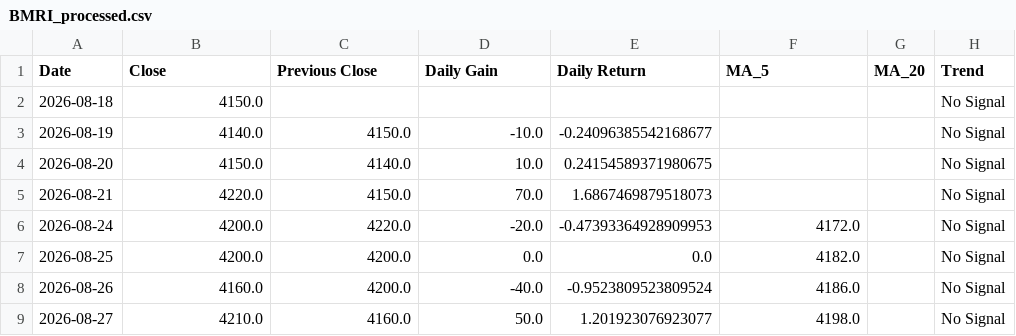
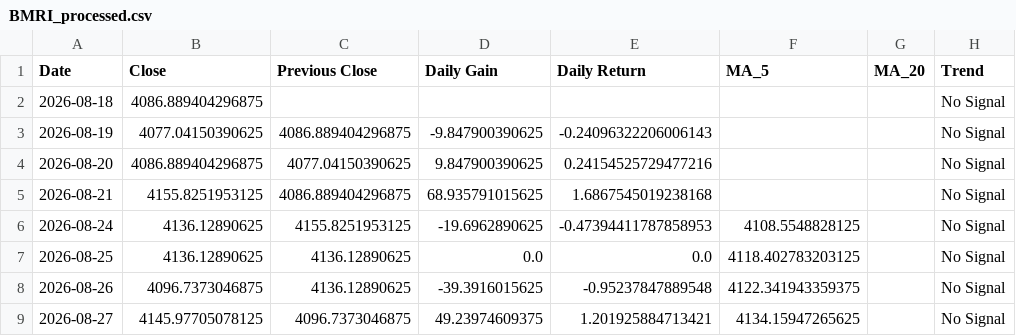
Before and after one commit to ricoyusuf/idx-data-platform, a CSV file: data/processed/BMRI_processed.csv, drawn as a sheet; only a part is shown; the diff covers the shown part only; the diff names each change by its address in the sheet, - before the commit and + after, or states it on an @@ line.

```diff
--- a/data/processed/BMRI_processed.csv
+++ b/data/processed/BMRI_processed.csv
-B2 (Close): 4150.0
+B2 (Close): 4086.889404296875
-B3 (Close): 4140.0
+B3 (Close): 4077.04150390625
-C3 (Previous Close): 4150.0
+C3 (Previous Close): 4086.889404296875
-D3 (Daily Gain): -10.0
+D3 (Daily Gain): -9.847900390625
-E3 (Daily Return): -0.24096385542168677
+E3 (Daily Return): -0.24096322206006143
-B4 (Close): 4150.0
+B4 (Close): 4086.889404296875
-C4 (Previous Close): 4140.0
+C4 (Previous Close): 4077.04150390625
-D4 (Daily Gain): 10.0
+D4 (Daily Gain): 9.847900390625
-E4 (Daily Return): 0.24154589371980675
+E4 (Daily Return): 0.24154525729477216
-B5 (Close): 4220.0
+B5 (Close): 4155.8251953125
-C5 (Previous Close): 4150.0
+C5 (Previous Close): 4086.889404296875
-D5 (Daily Gain): 70.0
+D5 (Daily Gain): 68.935791015625
-E5 (Daily Return): 1.6867469879518073
+E5 (Daily Return): 1.6867545019238168
-B6:B7 (Close): 4200.0
+B6:B7 (Close): 4136.12890625
-C6 (Previous Close): 4220.0
+C6 (Previous Close): 4155.8251953125
-D6 (Daily Gain): -20.0
+D6 (Daily Gain): -19.6962890625
-E6 (Daily Return): -0.47393364928909953
+E6 (Daily Return): -0.47394411787858953
-F6 (MA_5): 4172.0
+F6 (MA_5): 4108.5548828125
-C7:C8 (Previous Close): 4200.0
+C7:C8 (Previous Close): 4136.12890625
-F7 (MA_5): 4182.0
+F7 (MA_5): 4118.402783203125
-B8 (Close): 4160.0
+B8 (Close): 4096.7373046875
-D8 (Daily Gain): -40.0
+D8 (Daily Gain): -39.3916015625
-E8 (Daily Return): -0.9523809523809524
+E8 (Daily Return): -0.95237847889548
-F8 (MA_5): 4186.0
+F8 (MA_5): 4122.341943359375
-B9 (Close): 4210.0
+B9 (Close): 4145.97705078125
-C9 (Previous Close): 4160.0
+C9 (Previous Close): 4096.7373046875
-D9 (Daily Gain): 50.0
+D9 (Daily Gain): 49.23974609375
-E9 (Daily Return): 1.201923076923077
+E9 (Daily Return): 1.201925884713421
-F9 (MA_5): 4198.0
+F9 (MA_5): 4134.15947265625
```
Also changed, not shown: 1 added row and 69 edited cells elsewhere in this file, data/processed/BBCA_processed.csv, data/processed/BBRI_processed.csv, 7 other files.
